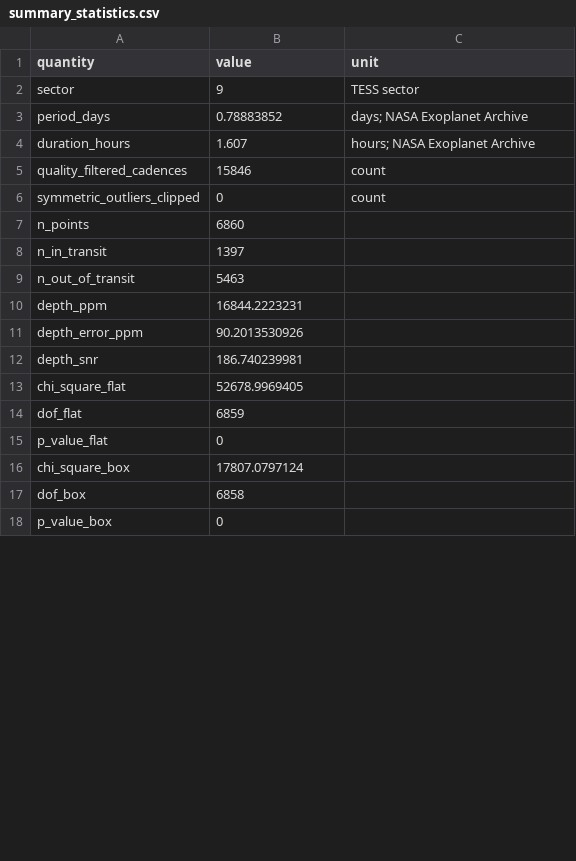
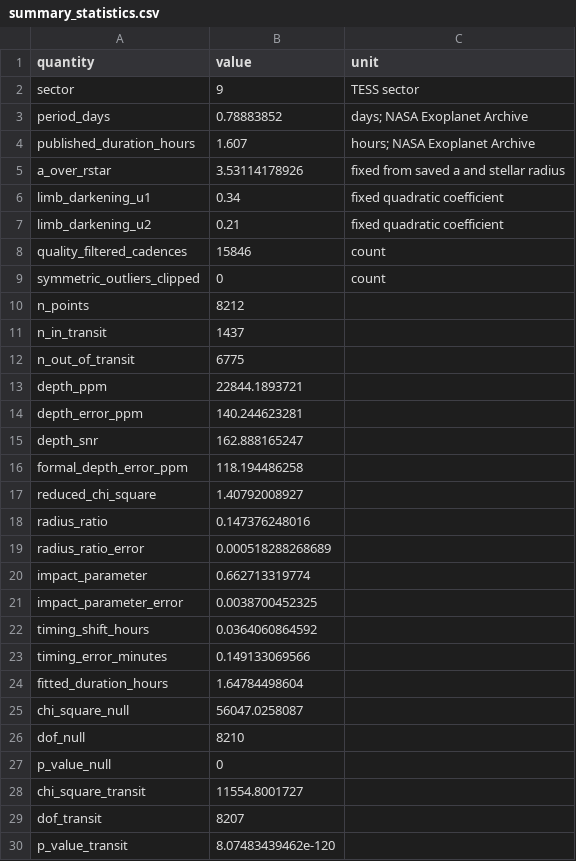
Before and after one commit to Biswajit1999/wasp-19b-exoplanet-report, a CSV file: figures/summary_statistics.csv, drawn as a sheet; only a part is shown; the diff covers the shown part only.

Commit message:
Replace fixed box with timing-adjusted transit fit

```diff
--- a/figures/summary_statistics.csv
+++ b/figures/summary_statistics.csv
@@ -3,16 +3,28 @@ sector,9,TESS sector
 period_days,0.78883852,days; NASA Exoplanet Archive
-duration_hours,1.607,hours; NASA Exoplanet Archive
+published_duration_hours,1.607,hours; NASA Exoplanet Archive
+a_over_rstar,3.53114178926,fixed from saved a and stellar radius
+limb_darkening_u1,0.34,fixed quadratic coefficient
+limb_darkening_u2,0.21,fixed quadratic coefficient
 quality_filtered_cadences,15846,count
 symmetric_outliers_clipped,0,count
-n_points,6860,
-n_in_transit,1397,
-n_out_of_transit,5463,
-depth_ppm,16844.2223231,
-depth_error_ppm,90.2013530926,
-depth_snr,186.740239981,
-chi_square_flat,52678.9969405,
-dof_flat,6859,
-p_value_flat,0,
-chi_square_box,17807.0797124,
-dof_box,6858,
-p_value_box,0,
+n_points,8212,
+n_in_transit,1437,
+n_out_of_transit,6775,
+depth_ppm,22844.1893721,
+depth_error_ppm,140.244623281,
+depth_snr,162.888165247,
+formal_depth_error_ppm,118.194486258,
+reduced_chi_square,1.40792008927,
+radius_ratio,0.147376248016,
+radius_ratio_error,0.000518288268689,
+impact_parameter,0.662713319774,
+impact_parameter_error,0.0038700452325,
+timing_shift_hours,0.0364060864592,
+timing_error_minutes,0.149133069566,
+fitted_duration_hours,1.64784498604,
+chi_square_null,56047.0258087,
+dof_null,8210,
+p_value_null,0,
+chi_square_transit,11554.8001727,
+dof_transit,8207,
+p_value_transit,8.07483439462e-120,
```
Also changed, not shown: 4 added rows and 2 edited cells elsewhere in this file, figures/multisector_statistics.csv, 12 other files.
